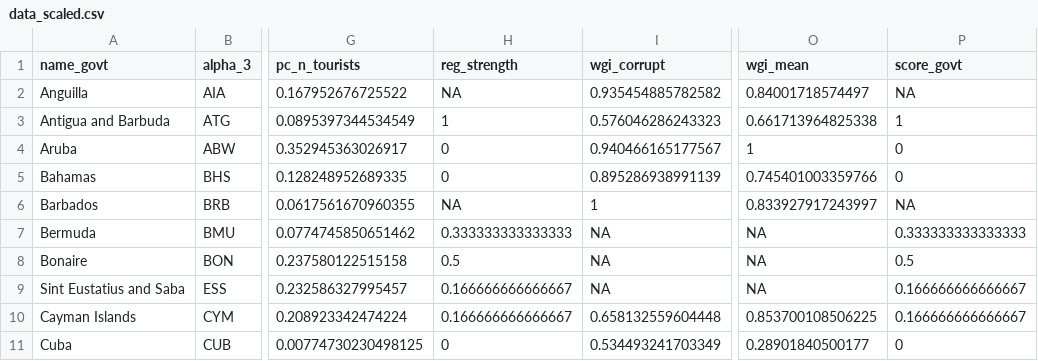
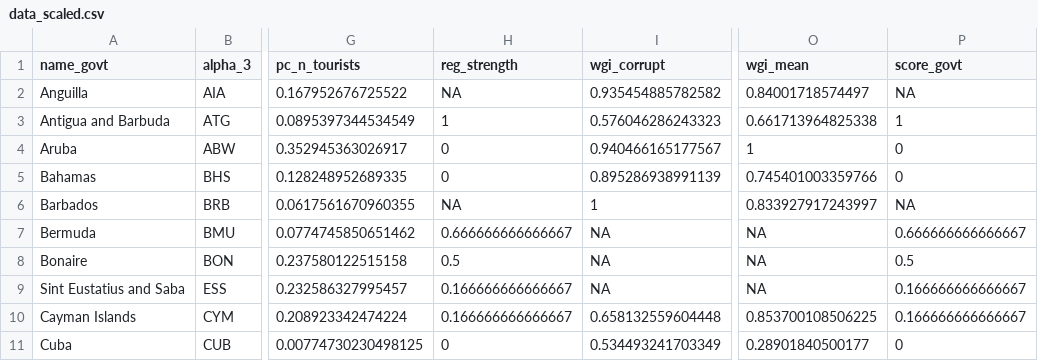
Before and after one commit to jcvdav/kuni_fads, a CSV file: data/data_scaled.csv, drawn as a sheet; only a part is shown, gaps mark what is left out; the diff names each change by its address in the sheet, - before the commit and + after, or states it on an @@ line.

```diff
--- a/data/data_scaled.csv
+++ b/data/data_scaled.csv
-H7 (reg_strength): 0.333333333333333
+H7 (reg_strength): 0.666666666666667
-P7 (score_govt): 0.333333333333333
+P7 (score_govt): 0.666666666666667
```
Also changed, not shown: data/data_unscaled.csv, data/social_data.csv, 4 other files.
